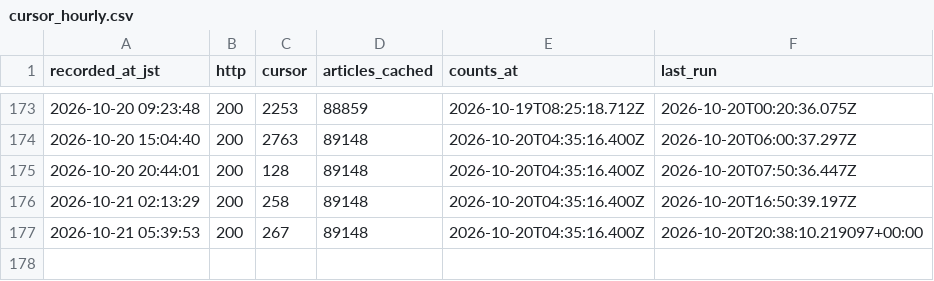
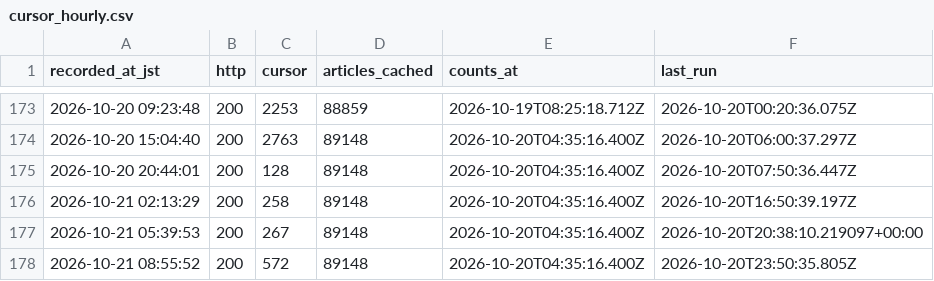
Before and after one commit to south0120/substack-portal, a CSV file: reports/cursor_hourly.csv, drawn as a sheet; only a part is shown, gaps mark what is left out; the diff names each change by its address in the sheet, - before the commit and + after, or states it on an @@ line.

```diff
--- a/reports/cursor_hourly.csv
+++ b/reports/cursor_hourly.csv
+row 178: 2026-10-21 08:55:52 | 200 | 572 | 89148 | 2026-10-20T04:35:16.400Z | 2026-10-20T23:50:35.805Z
```
